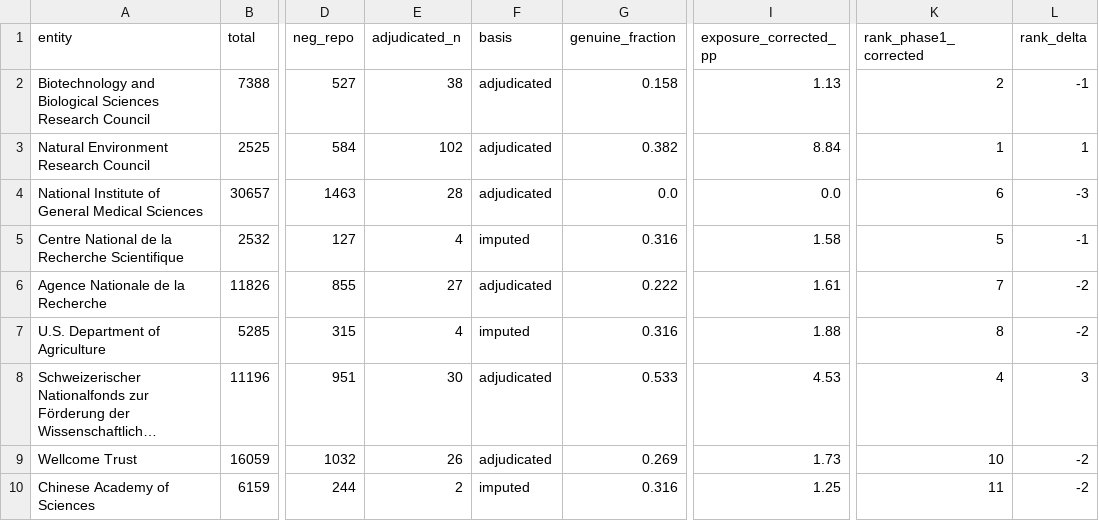
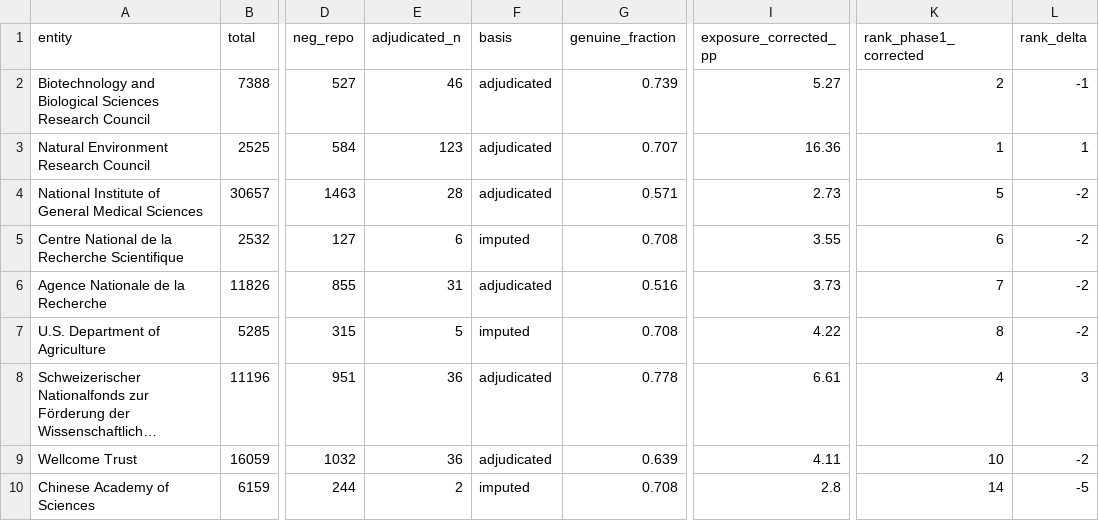
Before and after one commit to nimh-dsst/osm-preprint-2026, a CSV file: results/phase1_corrected_funders.csv, drawn as a sheet; only a part is shown, gaps mark what is left out; long unchanged cells end in …; the diff covers the shown part only; the diff names each change by its address in the sheet, - before the commit and + after, or states it on an @@ line.

```diff
--- a/results/phase1_corrected_funders.csv
+++ b/results/phase1_corrected_funders.csv
-E2 (adjudicated_n): 38
+E2 (adjudicated_n): 46
-G2 (genuine_fraction): 0.158
+G2 (genuine_fraction): 0.739
-I2 (exposure_corrected_pp): 1.13
+I2 (exposure_corrected_pp): 5.27
-E3 (adjudicated_n): 102
+E3 (adjudicated_n): 123
-G3 (genuine_fraction): 0.382
+G3 (genuine_fraction): 0.707
-I3 (exposure_corrected_pp): 8.84
+I3 (exposure_corrected_pp): 16.36
-G4 (genuine_fraction): 0.0
+G4 (genuine_fraction): 0.571
-I4 (exposure_corrected_pp): 0.0
+I4 (exposure_corrected_pp): 2.73
-K4 (rank_phase1_corrected): 6
+K4 (rank_phase1_corrected): 5
-L4 (rank_delta): -3
+L4 (rank_delta): -2
-E5 (adjudicated_n): 4
+E5 (adjudicated_n): 6
-G5 (genuine_fraction): 0.316
+G5 (genuine_fraction): 0.708
-I5 (exposure_corrected_pp): 1.58
+I5 (exposure_corrected_pp): 3.55
-K5 (rank_phase1_corrected): 5
+K5 (rank_phase1_corrected): 6
-L5 (rank_delta): -1
+L5 (rank_delta): -2
-E6 (adjudicated_n): 27
+E6 (adjudicated_n): 31
-G6 (genuine_fraction): 0.222
+G6 (genuine_fraction): 0.516
-I6 (exposure_corrected_pp): 1.61
+I6 (exposure_corrected_pp): 3.73
-E7 (adjudicated_n): 4
+E7 (adjudicated_n): 5
-G7 (genuine_fraction): 0.316
+G7 (genuine_fraction): 0.708
-I7 (exposure_corrected_pp): 1.88
+I7 (exposure_corrected_pp): 4.22
-E8 (adjudicated_n): 30
+E8 (adjudicated_n): 36
-G8 (genuine_fraction): 0.533
+G8 (genuine_fraction): 0.778
-I8 (exposure_corrected_pp): 4.53
+I8 (exposure_corrected_pp): 6.61
-E9 (adjudicated_n): 26
+E9 (adjudicated_n): 36
-G9 (genuine_fraction): 0.269
+G9 (genuine_fraction): 0.639
-I9 (exposure_corrected_pp): 1.73
+I9 (exposure_corrected_pp): 4.11
-G10 (genuine_fraction): 0.316
+G10 (genuine_fraction): 0.708
-I10 (exposure_corrected_pp): 1.25
+I10 (exposure_corrected_pp): 2.8
-K10 (rank_phase1_corrected): 11
+K10 (rank_phase1_corrected): 14
-L10 (rank_delta): -2
+L10 (rank_delta): -5
```
Also changed, not shown: 133 edited cells elsewhere in this file, results/phase1_corrected_journals.csv, 3 other files.
